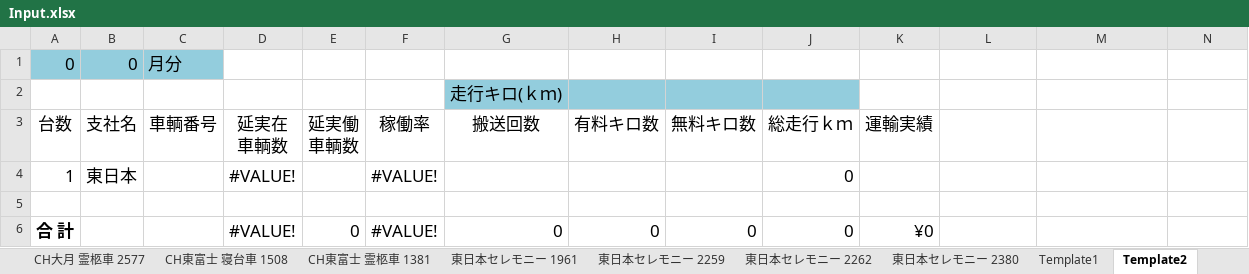
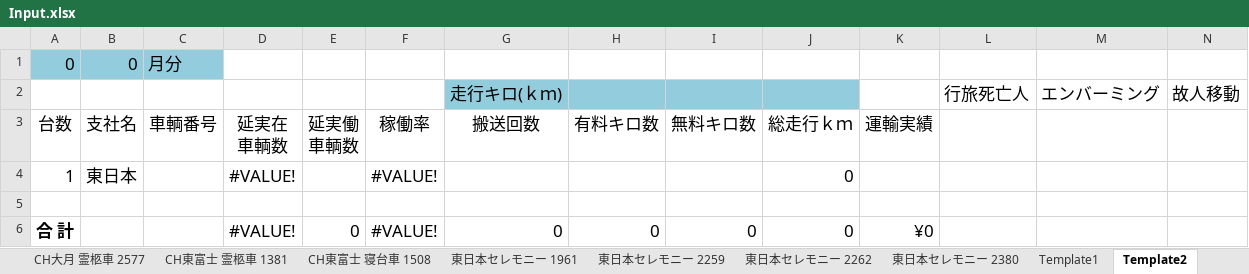
Before and after one commit to ligdoor/HansoInputTool, an Excel workbook: HansoInputTool/data/Input.xlsx, sheet Template2, drawn as a sheet; values as stored, in another font and other column widths than the file's, no borders; table styles not drawn; removed rows and columns are numbered as before the commit, all else as after; the diff names each change by its address in the sheet, - before the commit and + after, or states it on an @@ line.

```diff
--- a/HansoInputTool/data/Input.xlsx (sheet Template2)
+++ b/HansoInputTool/data/Input.xlsx (sheet Template2)
@@ sheet tab order changed: CH大月 霊柩車 2577 | CH東富士 霊柩車 1381 | CH東富士 寝台車 1508 | 東日本セレモニー 1961 | 東日本セレモニー 2259 | 東日本セレモニー 2262 | 東日本セレモニー 2380 | Template1 | Template2 @@
-row 2:  |  |  |  |  |  | 走行キロ(ｋｍ)
+row 2:  |  |  |  |  |  | 走行キロ(ｋｍ) |  |  |  |  | 行旅死亡人 | エンバーミング | 故人移動
```
Also changed, not shown: sheet Template1, sheet CH富士吉田 寝台車 30, sheet CH富士吉田 霊柩車 40, sheet CH富士吉田 霊柩車 223, sheet CH大月 霊柩車 2577, sheet CH東富士 霊柩車 1381, 3 more sheets, other sheet tabs.
